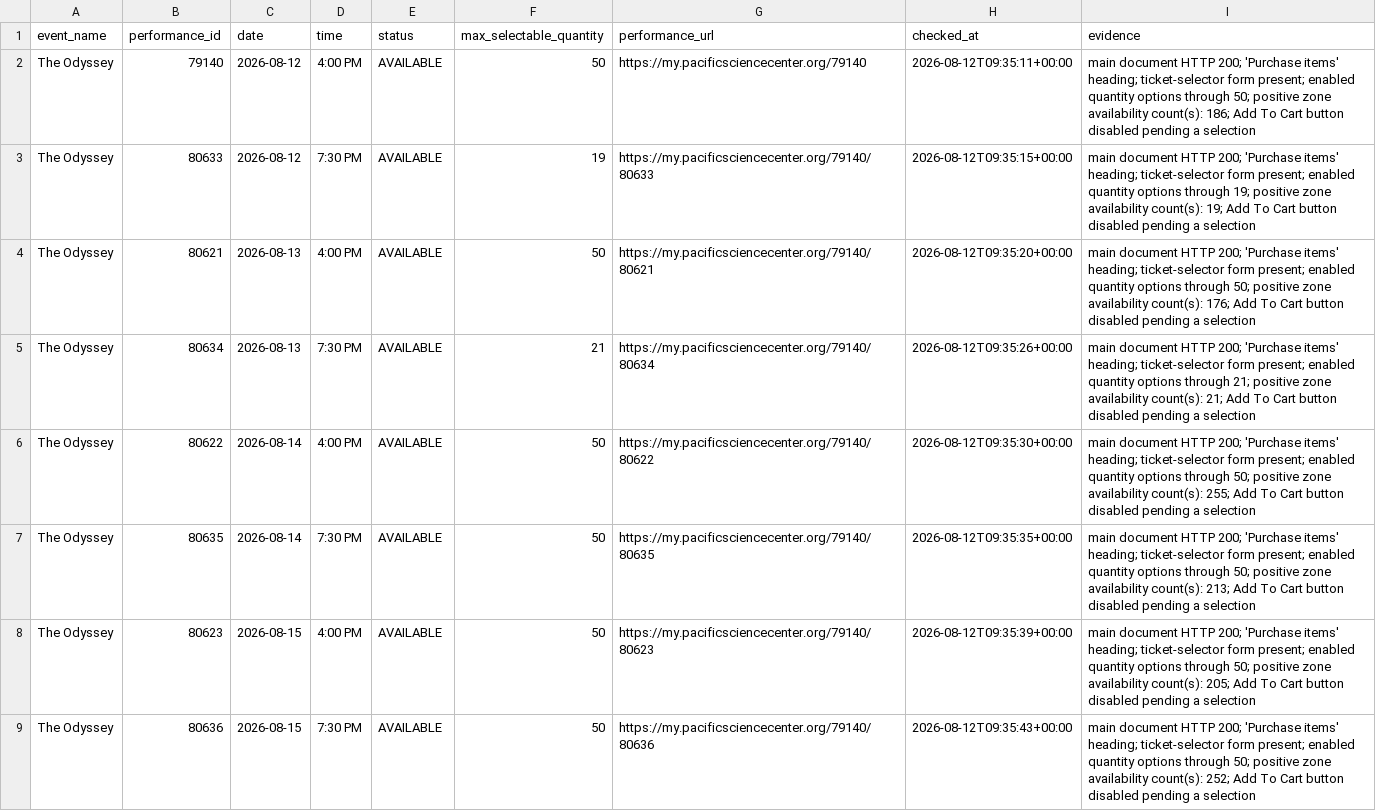
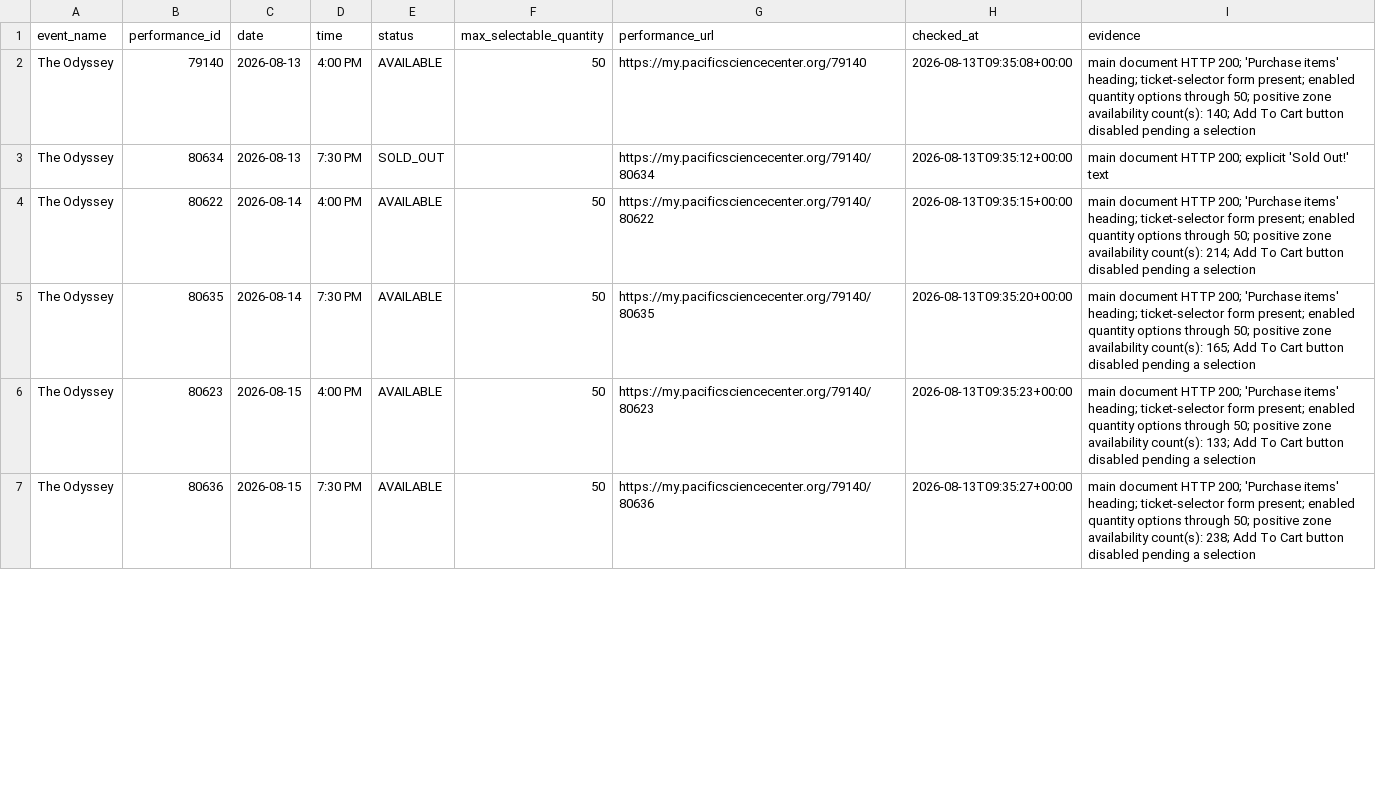
Before and after one commit to cheetahmonkey/IMAX, a CSV file: output/odyssey_availability.csv, drawn as a sheet; only a part is shown; the diff covers the shown part only.

Commit message:
Refresh Odyssey availability 2026-08-13 02:36 PDT

```diff
--- a/output/odyssey_availability.csv
+++ b/output/odyssey_availability.csv
@@ -1,9 +1,7 @@
 event_name,performance_id,date,time,status,max_selectable_quantity,performance_url,checked_at,evidence
-The Odyssey,79140,2026-08-12,4:00 PM,AVAILABLE,50,https://my.pacificsciencecenter.org/79140,2026-08-12T09:35:11+00:00,main document HTTP 200; 'Purchase items' heading; ticket-selector form present; enabled quantity options through 50; positive zone availability count(s): 186; Add To Cart button disabled pending a selection
-The Odyssey,80633,2026-08-12,7:30 PM,AVAILABLE,19,https://my.pacificsciencecenter.org/79140/80633,2026-08-12T09:35:15+00:00,main document HTTP 200; 'Purchase items' heading; ticket-selector form present; enabled quantity options through 19; positive zone availability count(s): 19; Add To Cart button disabled pending a selection
-The Odyssey,80621,2026-08-13,4:00 PM,AVAILABLE,50,https://my.pacificsciencecenter.org/79140/80621,2026-08-12T09:35:20+00:00,main document HTTP 200; 'Purchase items' heading; ticket-selector form present; enabled quantity options through 50; positive zone availability count(s): 176; Add To Cart button disabled pending a selection
-The Odyssey,80634,2026-08-13,7:30 PM,AVAILABLE,21,https://my.pacificsciencecenter.org/79140/80634,2026-08-12T09:35:26+00:00,main document HTTP 200; 'Purchase items' heading; ticket-selector form present; enabled quantity options through 21; positive zone availability count(s): 21; Add To Cart button disabled pending a selection
-The Odyssey,80622,2026-08-14,4:00 PM,AVAILABLE,50,https://my.pacificsciencecenter.org/79140/80622,2026-08-12T09:35:30+00:00,main document HTTP 200; 'Purchase items' heading; ticket-selector form present; enabled quantity options through 50; positive zone availability count(s): 255; Add To Cart button disabled pending a selection
-The Odyssey,80635,2026-08-14,7:30 PM,AVAILABLE,50,https://my.pacificsciencecenter.org/79140/80635,2026-08-12T09:35:35+00:00,main document HTTP 200; 'Purchase items' heading; ticket-selector form present; enabled quantity options through 50; positive zone availability count(s): 213; Add To Cart button disabled pending a selection
-The Odyssey,80623,2026-08-15,4:00 PM,AVAILABLE,50,https://my.pacificsciencecenter.org/79140/80623,2026-08-12T09:35:39+00:00,main document HTTP 200; 'Purchase items' heading; ticket-selector form present; enabled quantity options through 50; positive zone availability count(s): 205; Add To Cart button disabled pending a selection
-The Odyssey,80636,2026-08-15,7:30 PM,AVAILABLE,50,https://my.pacificsciencecenter.org/79140/80636,2026-08-12T09:35:43+00:00,main document HTTP 200; 'Purchase items' heading; ticket-selector form present; enabled quantity options through 50; positive zone availability count(s): 252; Add To Cart button disabled pending a selection
+The Odyssey,79140,2026-08-13,4:00 PM,AVAILABLE,50,https://my.pacificsciencecenter.org/79140,2026-08-13T09:35:08+00:00,main document HTTP 200; 'Purchase items' heading; ticket-selector form present; enabled quantity options through 50; positive zone availability count(s): 140; Add To Cart button disabled pending a selection
+The Odyssey,80634,2026-08-13,7:30 PM,SOLD_OUT,,https://my.pacificsciencecenter.org/79140/80634,2026-08-13T09:35:12+00:00,main document HTTP 200; explicit 'Sold Out!' text
+The Odyssey,80622,2026-08-14,4:00 PM,AVAILABLE,50,https://my.pacificsciencecenter.org/79140/80622,2026-08-13T09:35:15+00:00,main document HTTP 200; 'Purchase items' heading; ticket-selector form present; enabled quantity options through 50; positive zone availability count(s): 214; Add To Cart button disabled pending a selection
+The Odyssey,80635,2026-08-14,7:30 PM,AVAILABLE,50,https://my.pacificsciencecenter.org/79140/80635,2026-08-13T09:35:20+00:00,main document HTTP 200; 'Purchase items' heading; ticket-selector form present; enabled quantity options through 50; positive zone availability count(s): 165; Add To Cart button disabled pending a selection
+The Odyssey,80623,2026-08-15,4:00 PM,AVAILABLE,50,https://my.pacificsciencecenter.org/79140/80623,2026-08-13T09:35:23+00:00,main document HTTP 200; 'Purchase items' heading; ticket-selector form present; enabled quantity options through 50; positive zone availability count(s): 133; Add To Cart button disabled pending a selection
+The Odyssey,80636,2026-08-15,7:30 PM,AVAILABLE,50,https://my.pacificsciencecenter.org/79140/80636,2026-08-13T09:35:27+00:00,main document HTTP 200; 'Purchase items' heading; ticket-selector form present; enabled quantity options through 50; positive zone availability count(s): 238; Add To Cart button disabled pending a selection
```
Also changed, not shown: 19 edited cells elsewhere in this file, 3 other files.
